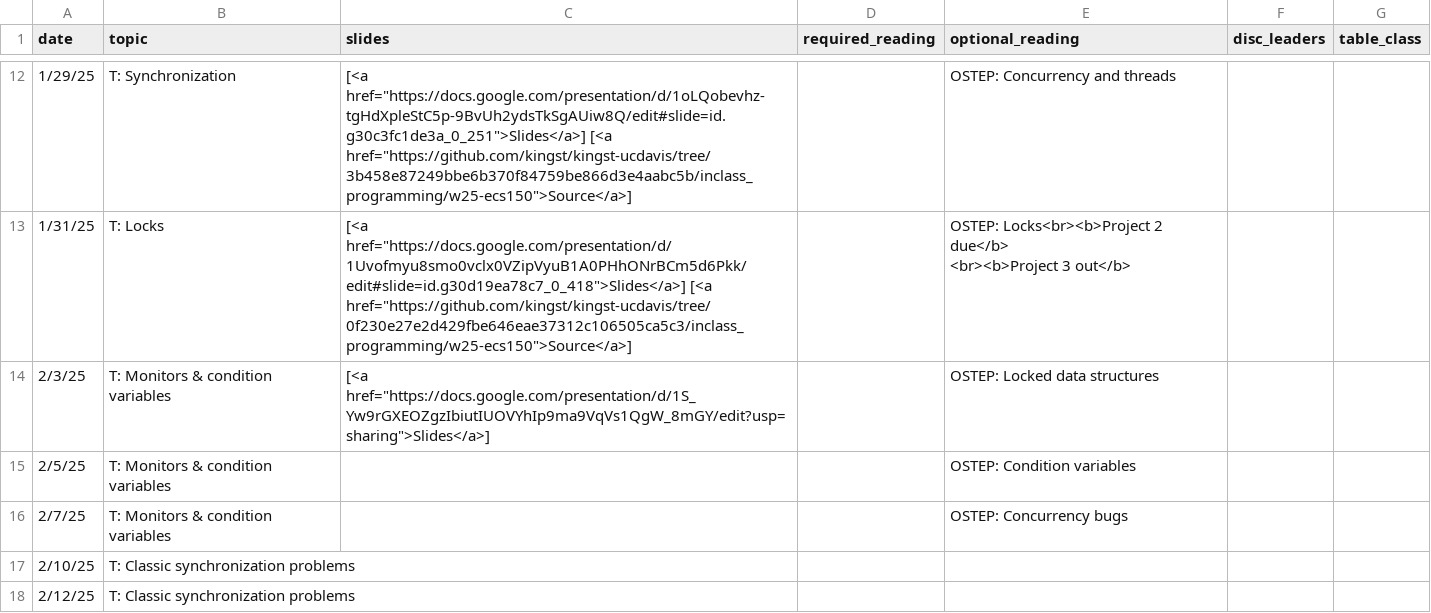
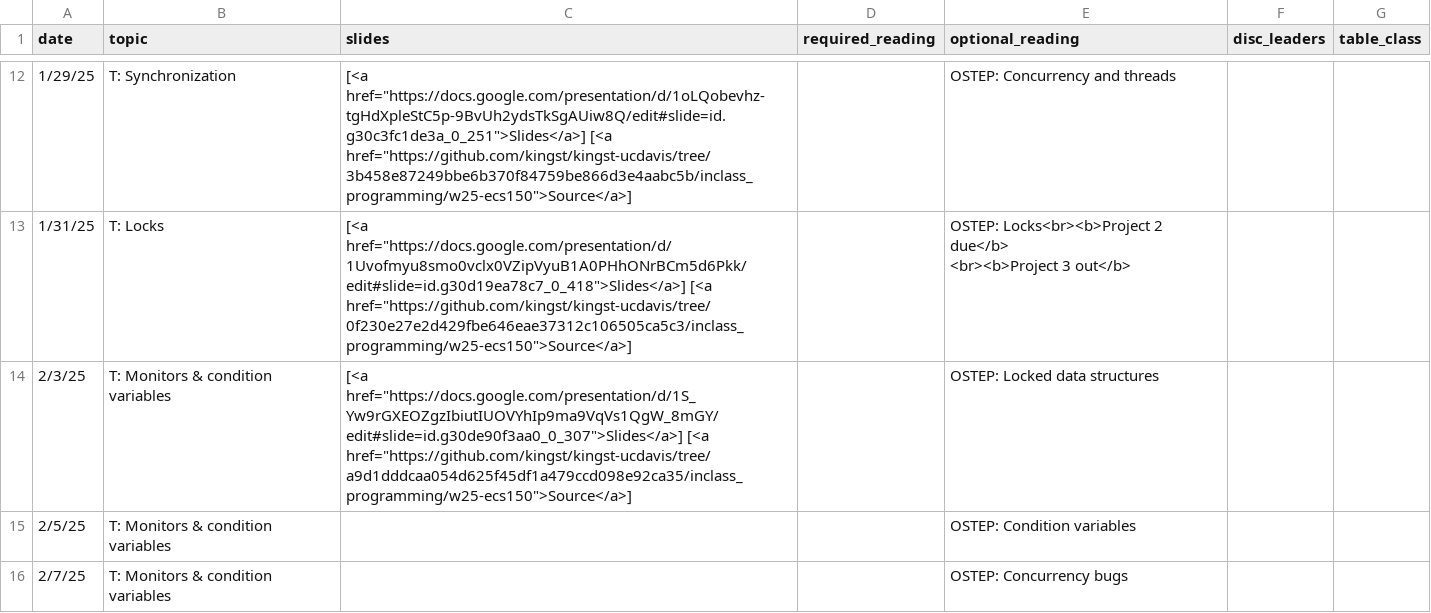
Before and after one commit to kingst/kingst-ucdavis, a CSV file: classes/w25-ecs150/reading_list.csv, drawn as a sheet; only a part is shown, gaps mark what is left out; the shorter side is filled out with more unchanged rows.

Commit message:
Bump reading list

```diff
--- a/classes/w25-ecs150/reading_list.csv
+++ b/classes/w25-ecs150/reading_list.csv
@@ -17,3 +17,3 @@ date,topic,slides,required_reading,optional_reading,disc_leaders,table_class
 <br><b>Project 3 out</b>",,
-2/3/25,T: Monitors & condition variables,"[<a href=""https://docs.google.com/presentation/d/1S_Yw9rGXEOZgzIbiutIUOVYhIp9ma9VqVs1QgW_8mGY/edit?usp=sharing"">Slides</a>]",,OSTEP: Locked data structures,,
+2/3/25,T: Monitors & condition variables,"[<a href=""https://docs.google.com/presentation/d/1S_Yw9rGXEOZgzIbiutIUOVYhIp9ma9VqVs1QgW_8mGY/edit#slide=id.g30de90f3aa0_0_307"">Slides</a>] [<a href=""https://github.com/kingst/kingst-ucdavis/tree/a9d1dddcaa054d625f45df1a479ccd098e92ca35/inclass_programming/w25-ecs150"">Source</a>]",,OSTEP: Locked data structures,,
 2/5/25,T: Monitors & condition variables,,,OSTEP: Condition variables,,
```
